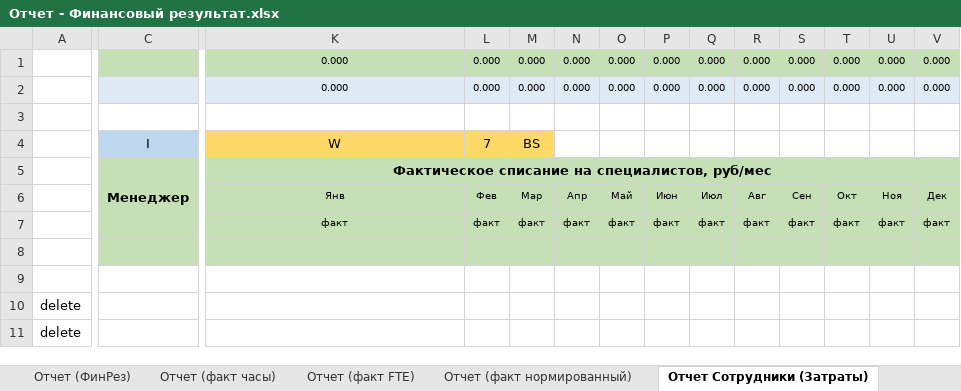
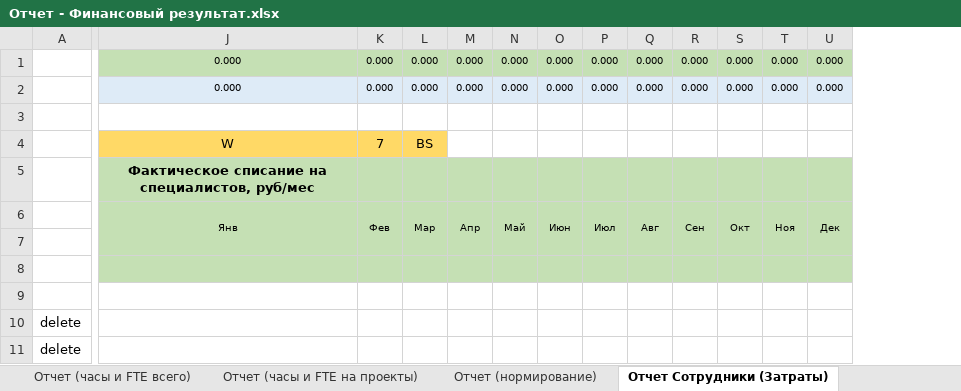
Before and after one commit to DIVIGL1/DES.LM.Reports, an Excel workbook: Reports/Отчет - Финансовый результат.xlsx, sheet Отчет Сотрудники (Затраты), drawn as a sheet; only a part is shown, gaps mark what is left out; values as stored, in another font and other column widths than the file's, no borders; conditional formats not drawn; rows hold the shown columns only; the diff covers the shown part only; the diff names each change by its address in the sheet, - before the commit and + after, or states it on an @@ line.

```diff
--- a/Reports/Отчет - Финансовый результат.xlsx (sheet Отчет Сотрудники (Затраты))
+++ b/Reports/Отчет - Финансовый результат.xlsx (sheet Отчет Сотрудники (Затраты))
-sheet tab: Отчет (факт часы)
-sheet tab: Отчет (факт FTE)
-sheet tab: Отчет (факт нормированный)
+sheet tab: Отчет (часы и FTE всего)
+sheet tab: Отчет (часы и FTE на проекты)
+sheet tab: Отчет (нормирование)
-column C, rows 4-5: I | Менеджер
-K5:V5 merged
+J6:J7 merged
+K6:K7 merged
+L6:L7 merged
+M6:M7 merged
+N6:N7 merged
+O6:O7 merged
+P6:P7 merged
+Q6:Q7 merged
+R6:R7 merged
+S6:S7 merged
+T6:T7 merged
+U6:U7 merged
-row 7:  |  | факт | факт | факт | факт | факт | факт | факт | факт | факт | факт | факт | факт
+row 7: (empty)
```
Also changed, not shown: merged cells elsewhere in this sheet, sheet Отчет (ФинРез), sheet УникальныеСписки, formulas that keep their value, Parameters/ProjectsAddInfo.xlsx.
